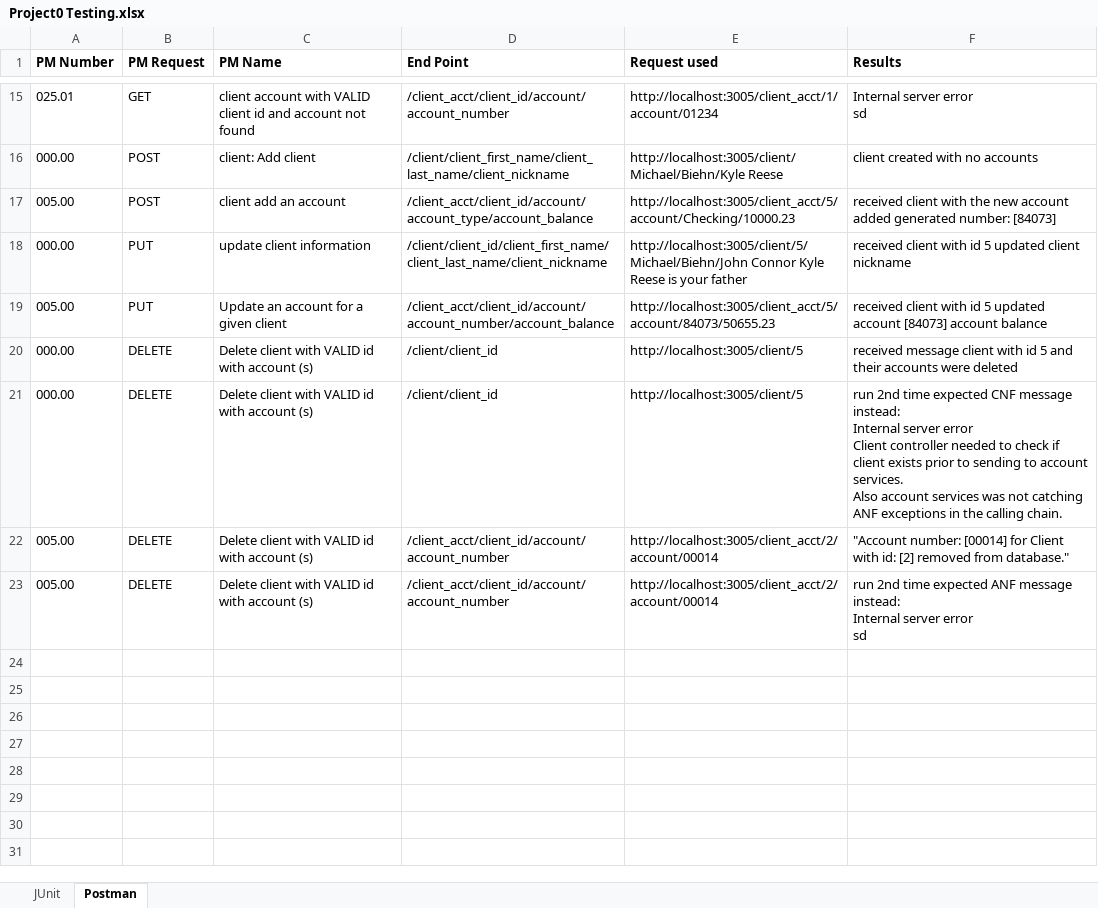
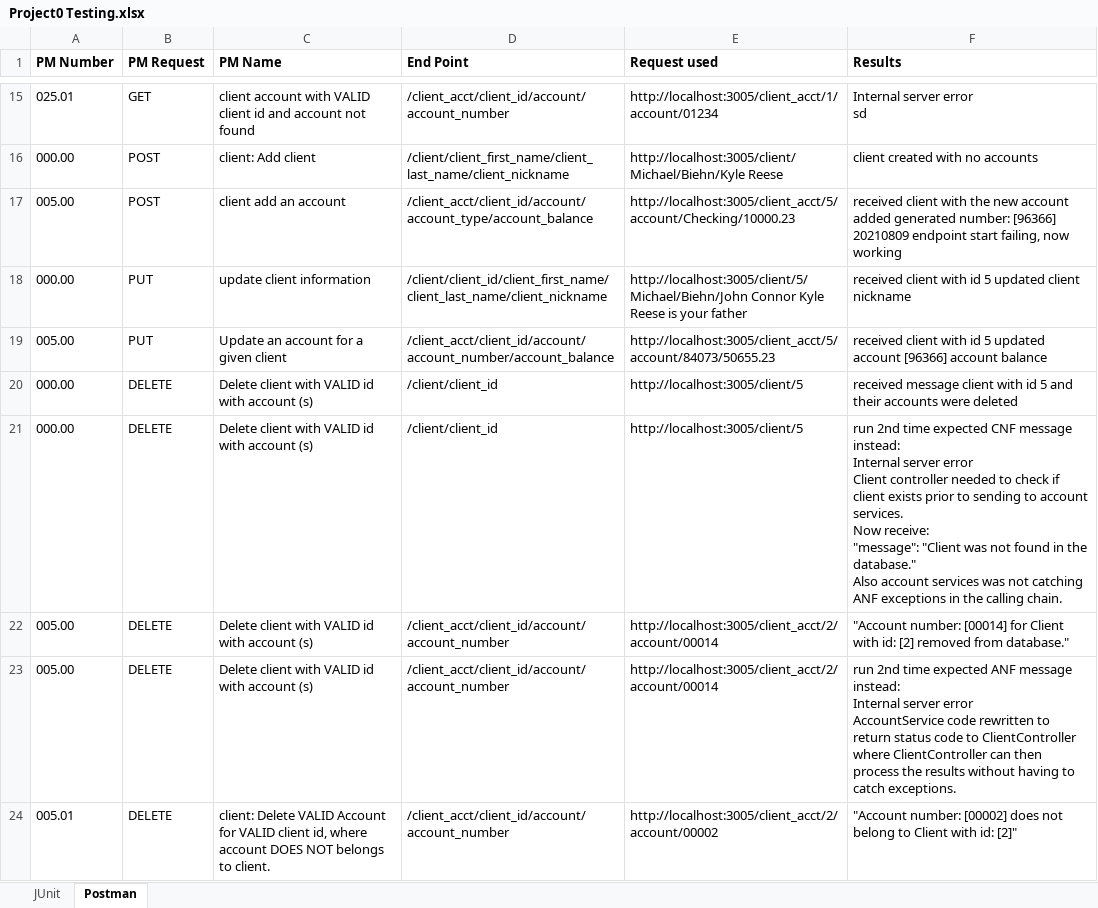
Before and after one commit to tlw8253/Project-0, an Excel workbook: docs/Project0 Testing.xlsx, sheet Postman, drawn as a sheet; only a part is shown, gaps mark what is left out; values as stored, in another font and other column widths than the file's, no borders; ↵ is a line break in a cell; the diff names each change by its address in the sheet, - before the commit and + after, or states it on an @@ line.

Commit message:
202108098 2120 updates from tlw87, checkpoint all happy path endpoints working again.

```diff
--- a/docs/Project0 Testing.xlsx (sheet Postman)
+++ b/docs/Project0 Testing.xlsx (sheet Postman)
-F17 (Results): …generated number: [84073]
+F17 (Results): …generated number: [96366] ↵ 20210809 endpoint start failing, now working
-F19 (Results): …updated account [84073] account balance
+F19 (Results): …updated account [96366] account balance
-F21 (Results): …account services. ↵ Also account…
+F21 (Results): …account services. ↵ Now receive: ↵ "message": "Client was not found in the database." ↵ Also account…
-F23 (Results): …server error ↵ sd
+F23 (Results): …server error ↵ AccountService code rewritten to return status code to ClientController where ClientController can then process the results without having to catch exceptions.
+row 24: 005.01 | DELETE | client: Delete VALID Account for VALID client id, where account DOES NOT belongs to client. | /client_acct/client_id/account/account_number | http://localhost:3005/client_acct/2/account/00002 | "Account number: [00002] does not belong to Client with id: [2]"
```
Also changed, not shown: 4 other files.
